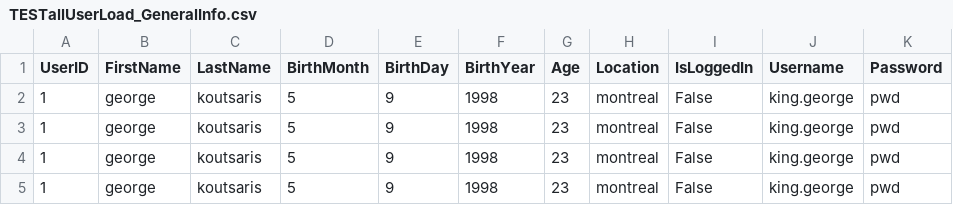
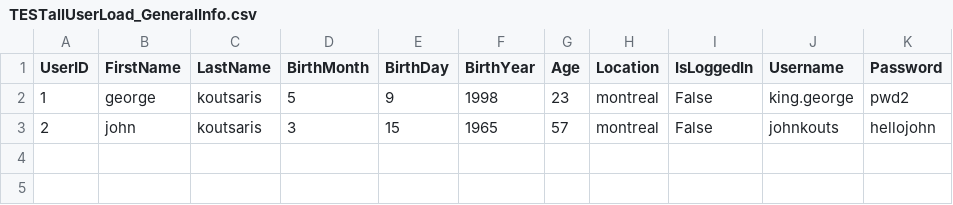
Before and after one commit to georgekouts108/soen357-chromatic, a CSV file: test_databases/TESTallUserLoad_GeneralInfo.csv, drawn as a sheet.

Commit message:
#6 removed all code for user login, will restart from scratch

```diff
--- a/test_databases/TESTallUserLoad_GeneralInfo.csv
+++ b/test_databases/TESTallUserLoad_GeneralInfo.csv
@@ -1,5 +1,3 @@
 UserID,FirstName,LastName,BirthMonth,BirthDay,BirthYear,Age,Location,IsLoggedIn,Username,Password
-1,george,koutsaris,5,9,1998,23,montreal,False,king.george,pwd
-1,george,koutsaris,5,9,1998,23,montreal,False,king.george,pwd
-1,george,koutsaris,5,9,1998,23,montreal,False,king.george,pwd
-1,george,koutsaris,5,9,1998,23,montreal,False,king.george,pwd
+1,george,koutsaris,5,9,1998,23,montreal,False,king.george,pwd2
+2,john,koutsaris,3,15,1965,57,montreal,False,johnkouts,hellojohn
```
Also changed, not shown: 5 other files.
